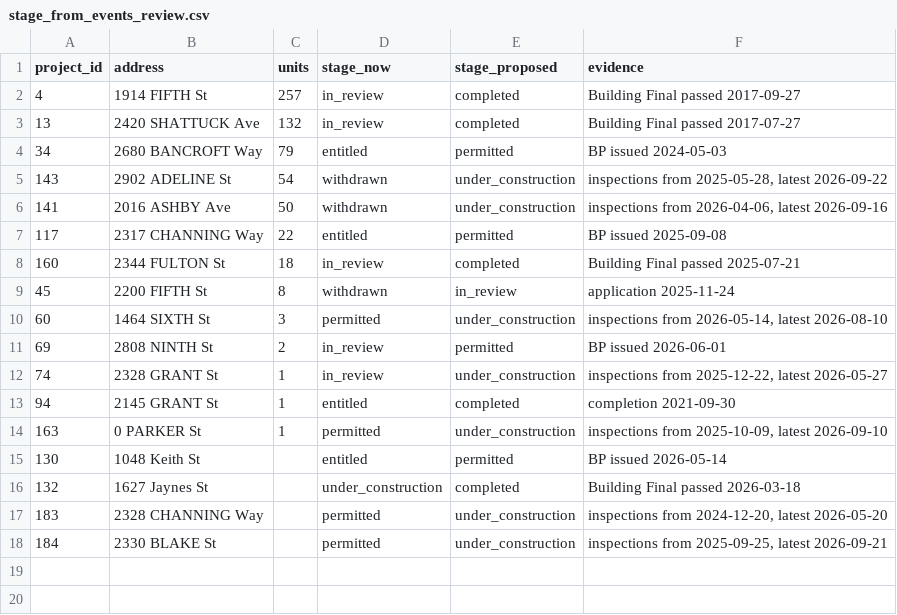
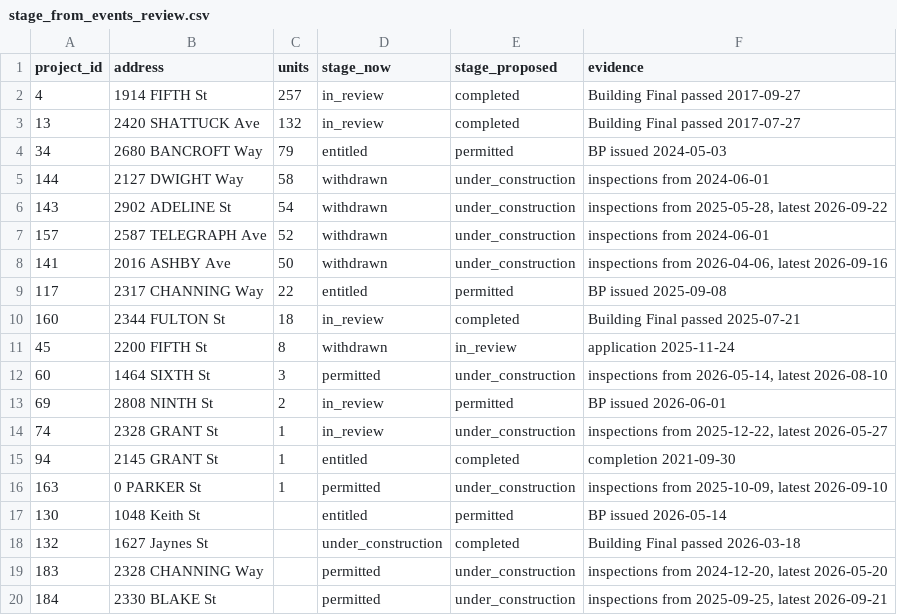
Before and after one commit to blockXblock/berkeley-housing-analysis, a CSV file: data/reference/stage_from_events_review.csv, drawn as a sheet.

```diff
--- a/data/reference/stage_from_events_review.csv
+++ b/data/reference/stage_from_events_review.csv
@@ -4,3 +4,5 @@ project_id,address,units,stage_now,stage_proposed,evidence
 34,2680 BANCROFT Way,79,entitled,permitted,BP issued 2024-05-03
+144,2127 DWIGHT Way,58,withdrawn,under_construction,inspections from 2024-06-01
 143,2902 ADELINE St,54,withdrawn,under_construction,"inspections from 2025-05-28, latest 2026-09-22"
+157,2587 TELEGRAPH Ave,52,withdrawn,under_construction,inspections from 2024-06-01
 141,2016 ASHBY Ave,50,withdrawn,under_construction,"inspections from 2026-04-06, latest 2026-09-16"
```
Also changed, not shown: 3 other files.
